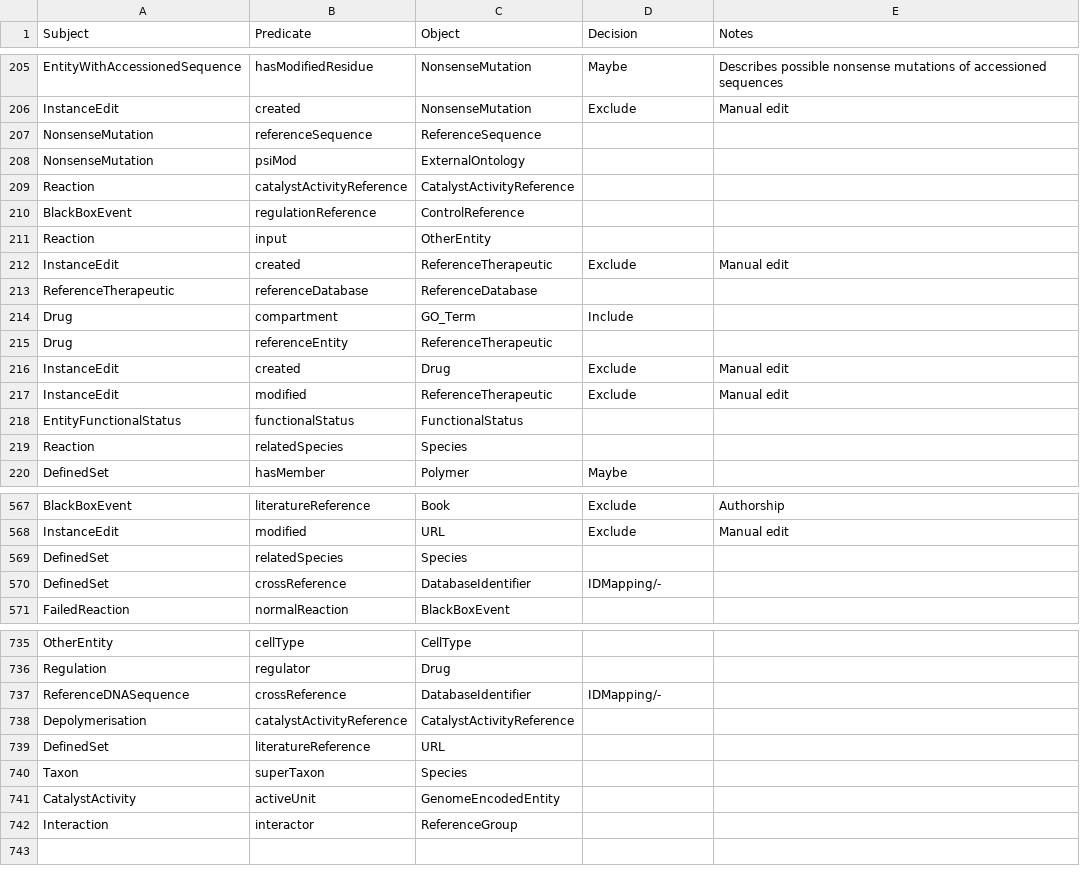
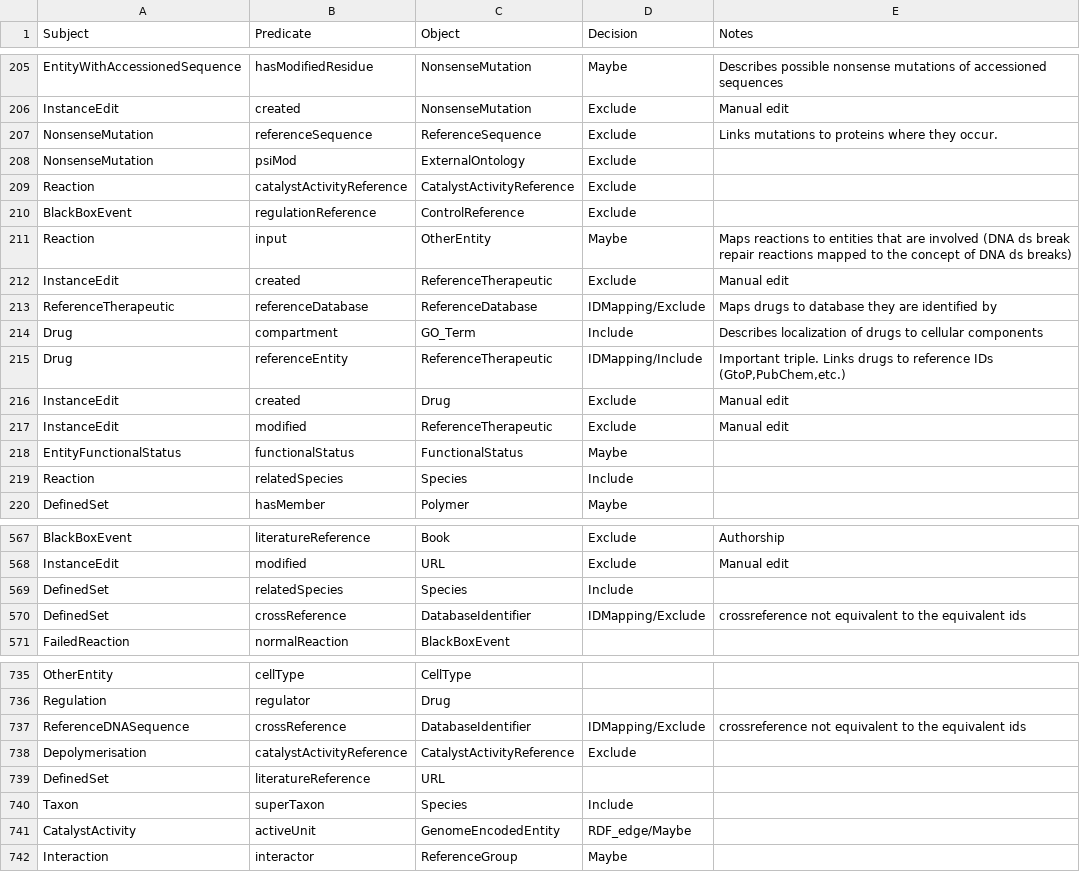
Before and after one commit to RobokopU24/ORION, a CSV file: parsers/Reactome/src/reactomeContents_triple.csv, drawn as a sheet; only a part is shown, gaps mark what is left out; the diff covers the shown part only.

```diff
--- a/parsers/Reactome/src/reactomeContents_triple.csv
+++ b/parsers/Reactome/src/reactomeContents_triple.csv
@@ -206,15 +206,15 @@ EntityWithAccessionedSequence,hasModifiedResidue,NonsenseMutation,Maybe,Describe
 InstanceEdit,created,NonsenseMutation,Exclude,Manual edit
-NonsenseMutation,referenceSequence,ReferenceSequence,,
-NonsenseMutation,psiMod,ExternalOntology,,
-Reaction,catalystActivityReference,CatalystActivityReference,,
-BlackBoxEvent,regulationReference,ControlReference,,
-Reaction,input,OtherEntity,,
+NonsenseMutation,referenceSequence,ReferenceSequence,Exclude,Links mutations to proteins where they occur.
+NonsenseMutation,psiMod,ExternalOntology,Exclude,
+Reaction,catalystActivityReference,CatalystActivityReference,Exclude,
+BlackBoxEvent,regulationReference,ControlReference,Exclude,
+Reaction,input,OtherEntity,Maybe,Maps reactions to entities that are involved (DNA ds break repair reactions mapped to the concept of DNA ds breaks)
 InstanceEdit,created,ReferenceTherapeutic,Exclude,Manual edit
-ReferenceTherapeutic,referenceDatabase,ReferenceDatabase,,
-Drug,compartment,GO_Term,Include,
-Drug,referenceEntity,ReferenceTherapeutic,,
+ReferenceTherapeutic,referenceDatabase,ReferenceDatabase,IDMapping/Exclude,Maps drugs to database they are identified by
+Drug,compartment,GO_Term,Include,Describes localization of drugs to cellular components
+Drug,referenceEntity,ReferenceTherapeutic,IDMapping/Include,"Important triple. Links drugs to reference IDs (GtoP,PubChem,etc.)"
 InstanceEdit,created,Drug,Exclude,Manual edit
 InstanceEdit,modified,ReferenceTherapeutic,Exclude,Manual edit
-EntityFunctionalStatus,functionalStatus,FunctionalStatus,,
-Reaction,relatedSpecies,Species,,
+EntityFunctionalStatus,functionalStatus,FunctionalStatus,Maybe,
+Reaction,relatedSpecies,Species,Include,
 DefinedSet,hasMember,Polymer,Maybe,
@@ -568,4 +568,4 @@ BlackBoxEvent,literatureReference,Book,Exclude,Authorship
 InstanceEdit,modified,URL,Exclude,Manual edit
-DefinedSet,relatedSpecies,Species,,
-DefinedSet,crossReference,DatabaseIdentifier,IDMapping/-,
+DefinedSet,relatedSpecies,Species,Include,
+DefinedSet,crossReference,DatabaseIdentifier,IDMapping/Exclude,crossreference not equivalent to the equivalent ids
 FailedReaction,normalReaction,BlackBoxEvent,,
@@ -736,7 +736,7 @@ OtherEntity,cellType,CellType,,
 Regulation,regulator,Drug,,
-ReferenceDNASequence,crossReference,DatabaseIdentifier,IDMapping/-,
-Depolymerisation,catalystActivityReference,CatalystActivityReference,,
+ReferenceDNASequence,crossReference,DatabaseIdentifier,IDMapping/Exclude,crossreference not equivalent to the equivalent ids
+Depolymerisation,catalystActivityReference,CatalystActivityReference,Exclude,
 DefinedSet,literatureReference,URL,,
-Taxon,superTaxon,Species,,
-CatalystActivity,activeUnit,GenomeEncodedEntity,,
-Interaction,interactor,ReferenceGroup,,
+Taxon,superTaxon,Species,Include,
+CatalystActivity,activeUnit,GenomeEncodedEntity,RDF_edge/Maybe,
+Interaction,interactor,ReferenceGroup,Maybe,
```
Also changed, not shown: 93 edited cells elsewhere in this file, 9 other files.
